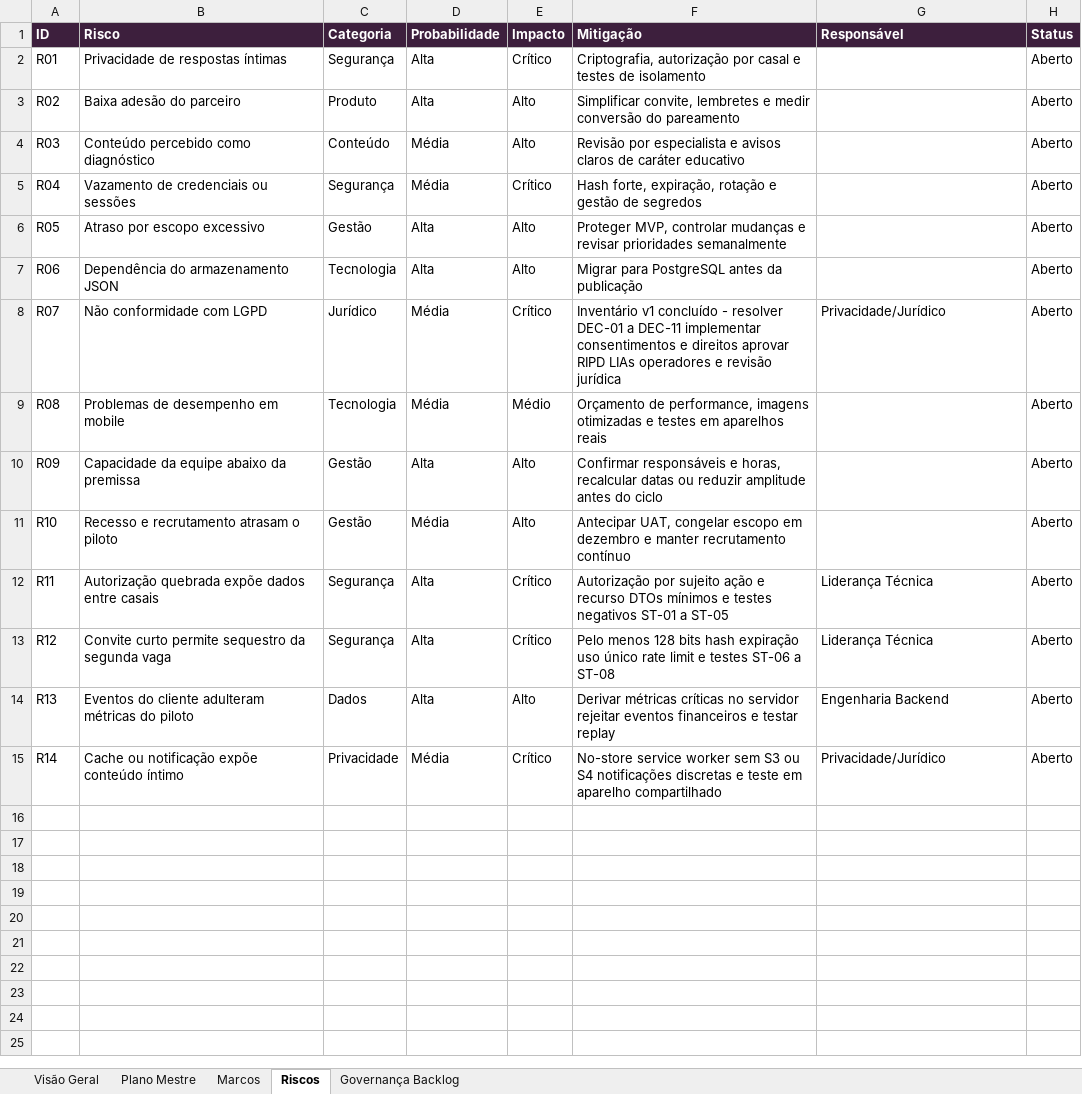
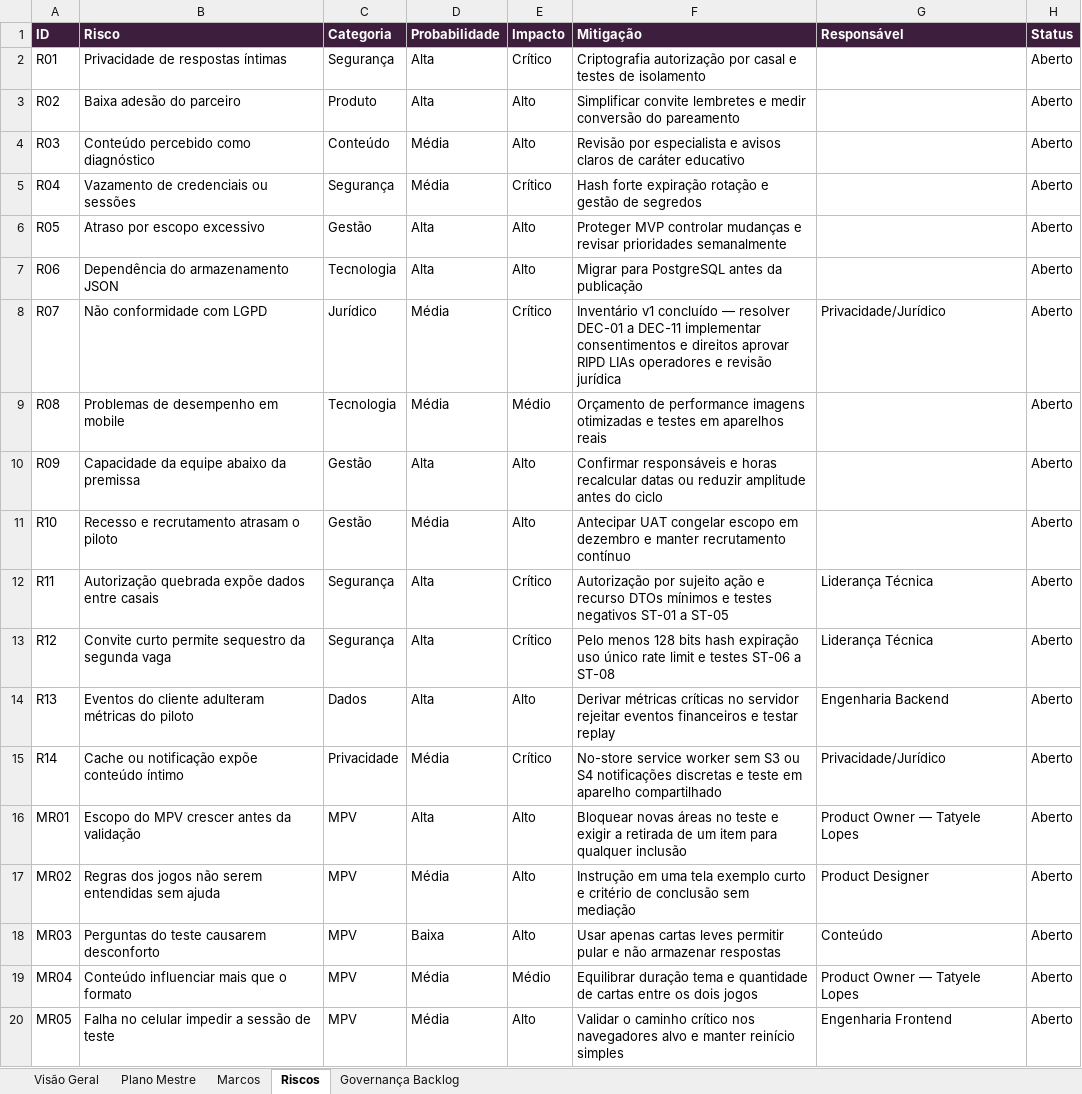
Before and after one commit to tatyelopes/APPDOAMOR, an Excel workbook: Plano de trabalho/acompanhamento-app-do-amor.xlsx, sheet Riscos, drawn as a sheet; values as stored, in another font and other column widths than the file's, no borders; the diff names each change by its address in the sheet, - before the commit and + after, or states it on an @@ line.

```diff
--- a/Plano de trabalho/acompanhamento-app-do-amor.xlsx (sheet Riscos)
+++ b/Plano de trabalho/acompanhamento-app-do-amor.xlsx (sheet Riscos)
-F2 (Mitigação): Criptografia, autorização por…
+F2 (Mitigação): Criptografia autorização por…
-F3 (Mitigação): Simplificar convite, lembretes e…
+F3 (Mitigação): Simplificar convite lembretes e…
-F5 (Mitigação): Hash forte, expiração, rotação e…
+F5 (Mitigação): Hash forte expiração rotação e…
-F6 (Mitigação): Proteger MVP, controlar mudanças…
+F6 (Mitigação): Proteger MVP controlar mudanças…
-F8 (Mitigação): …v1 concluído - resolver DEC-01…
+F8 (Mitigação): …v1 concluído — resolver DEC-01…
-F9 (Mitigação): Orçamento de performance, imagens otimizadas…
+F9 (Mitigação): Orçamento de performance imagens otimizadas…
-F10 (Mitigação): …responsáveis e horas, recalcular datas…
+F10 (Mitigação): …responsáveis e horas recalcular datas…
-F11 (Mitigação): Antecipar UAT, congelar escopo…
+F11 (Mitigação): Antecipar UAT congelar escopo…
+row 16: MR01 | Escopo do MPV crescer antes da validação | MPV | Alta | Alto | Bloquear novas áreas no teste e exigir a retirada de um item para qualquer inclusão | Product Owner — Tatyele Lopes | Aberto
+row 17: MR02 | Regras dos jogos não serem entendidas sem ajuda | MPV | Média | Alto | Instrução em uma tela exemplo curto e critério de conclusão sem mediação | Product Designer | Aberto
+row 18: MR03 | Perguntas do teste causarem desconforto | MPV | Baixa | Alto | Usar apenas cartas leves permitir pular e não armazenar respostas | Conteúdo | Aberto
+row 19: MR04 | Conteúdo influenciar mais que o formato | MPV | Média | Médio | Equilibrar duração tema e quantidade de cartas entre os dois jogos | Product Owner — Tatyele Lopes | Aberto
+row 20: MR05 | Falha no celular impedir a sessão de teste | MPV | Média | Alto | Validar o caminho crítico nos navegadores alvo e manter reinício simples | Engenharia Frontend | Aberto
```
Also changed, not shown: sheet Plano Mestre, sheet Visão Geral, sheet Marcos, sheet Governança Backlog, formulas that keep their value, 54 other files.
